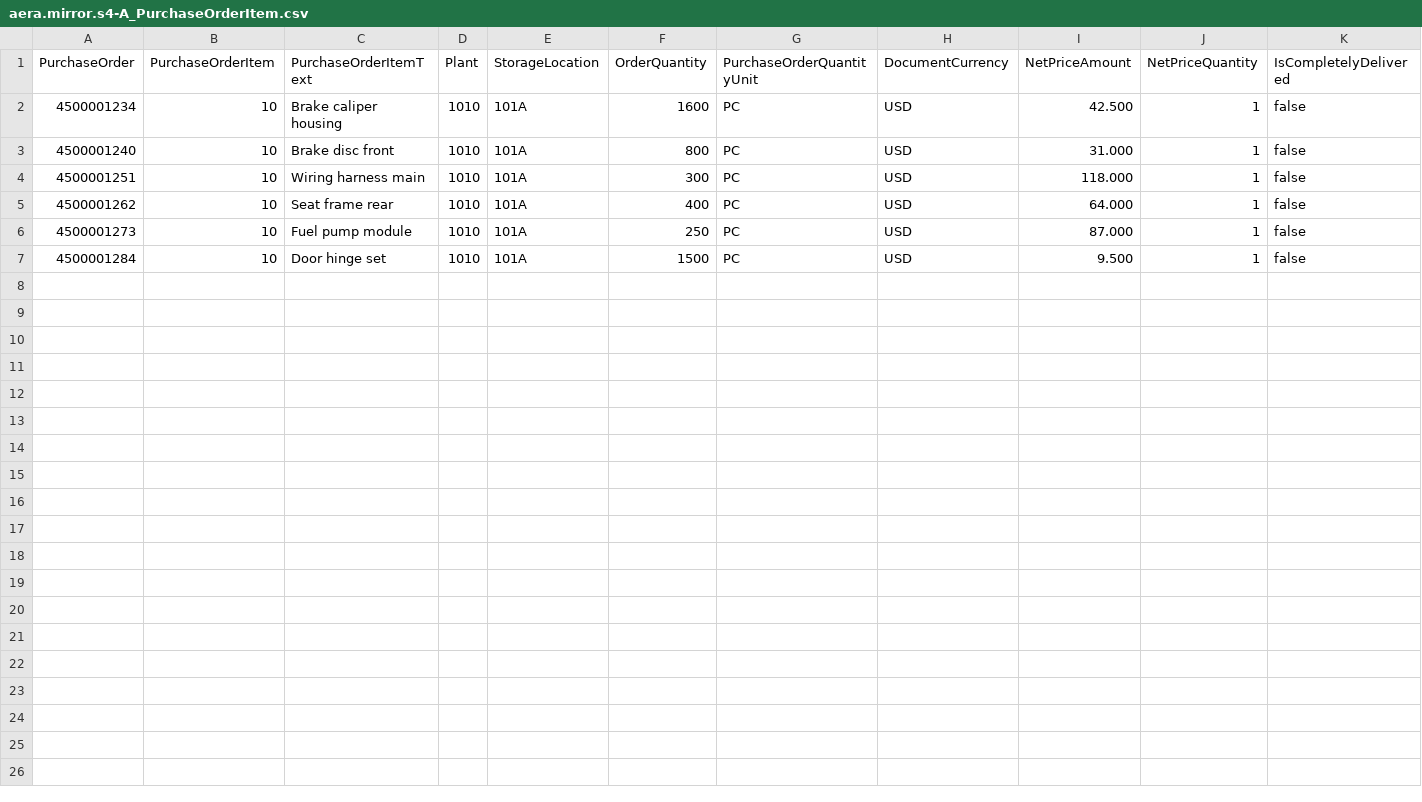
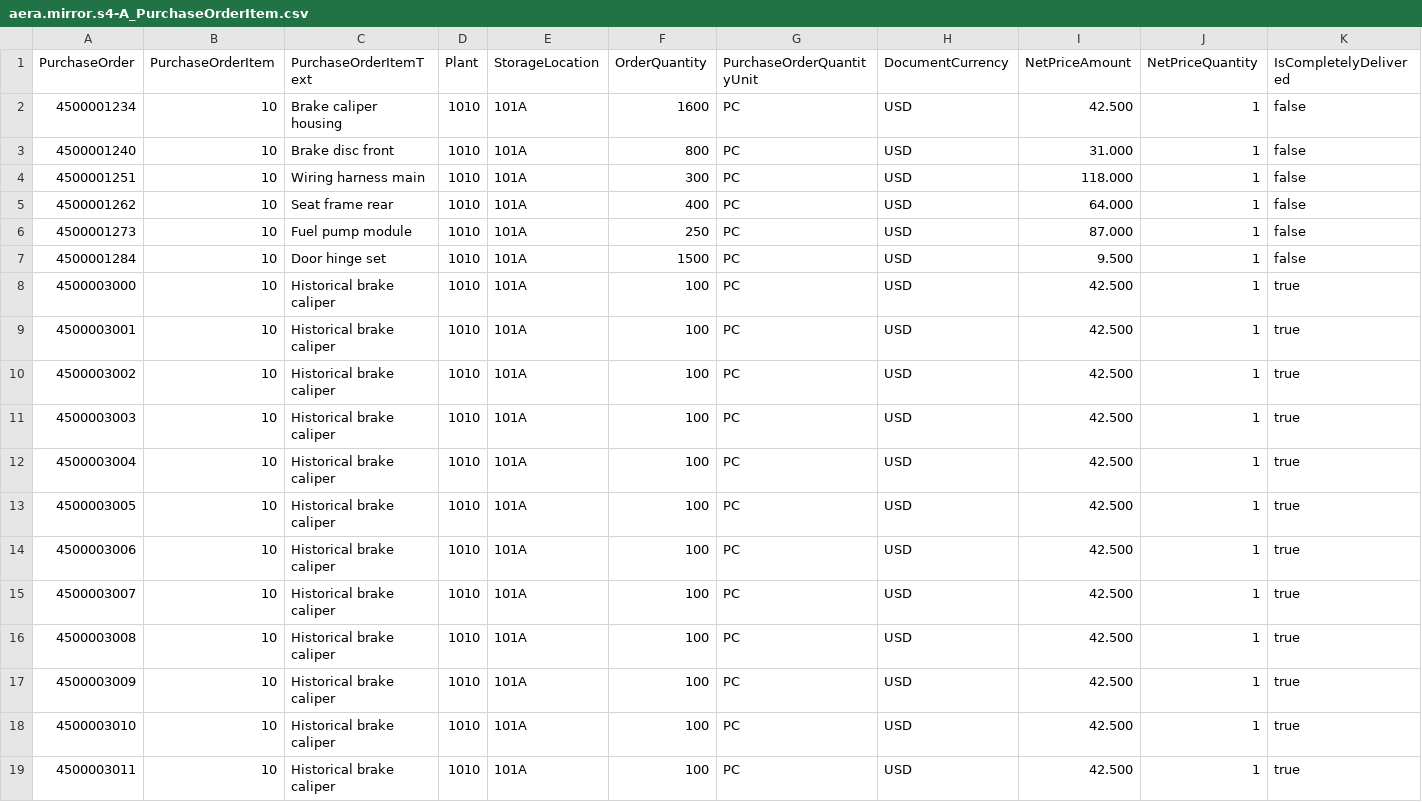
Before and after one commit to aera-scm/aera-be, a CSV file: sap-mirror/db/seed/aera.mirror.s4-A_PurchaseOrderItem.csv, drawn as a sheet; only a part is shown; rows hold the shown columns only; the diff names each change by its address in the sheet, - before the commit and + after, or states it on an @@ line.

Commit message:
feat(reliability): seed and read SAP receipt history [FR-LRN-01, FR-LRN-03]

```diff
--- a/sap-mirror/db/seed/aera.mirror.s4-A_PurchaseOrderItem.csv
+++ b/sap-mirror/db/seed/aera.mirror.s4-A_PurchaseOrderItem.csv
+row 8: 4500003000 | 10 | Historical brake caliper | 1010 | 101A | 100 | PC | USD | 42.500 | 1 | true
+row 9: 4500003001 | 10 | Historical brake caliper | 1010 | 101A | 100 | PC | USD | 42.500 | 1 | true
+row 10: 4500003002 | 10 | Historical brake caliper | 1010 | 101A | 100 | PC | USD | 42.500 | 1 | true
+row 11: 4500003003 | 10 | Historical brake caliper | 1010 | 101A | 100 | PC | USD | 42.500 | 1 | true
+row 12: 4500003004 | 10 | Historical brake caliper | 1010 | 101A | 100 | PC | USD | 42.500 | 1 | true
+row 13: 4500003005 | 10 | Historical brake caliper | 1010 | 101A | 100 | PC | USD | 42.500 | 1 | true
+row 14: 4500003006 | 10 | Historical brake caliper | 1010 | 101A | 100 | PC | USD | 42.500 | 1 | true
+row 15: 4500003007 | 10 | Historical brake caliper | 1010 | 101A | 100 | PC | USD | 42.500 | 1 | true
+row 16: 4500003008 | 10 | Historical brake caliper | 1010 | 101A | 100 | PC | USD | 42.500 | 1 | true
+row 17: 4500003009 | 10 | Historical brake caliper | 1010 | 101A | 100 | PC | USD | 42.500 | 1 | true
+row 18: 4500003010 | 10 | Historical brake caliper | 1010 | 101A | 100 | PC | USD | 42.500 | 1 | true
+row 19: 4500003011 | 10 | Historical brake caliper | 1010 | 101A | 100 | PC | USD | 42.500 | 1 | true
```
Also changed, not shown: sap-mirror/db/seed/aera.mirror.s4-A_PurchaseOrder.csv, sap-mirror/db/seed/aera.mirror.s4-A_PurchaseOrderScheduleLine.csv, 9 other files.
